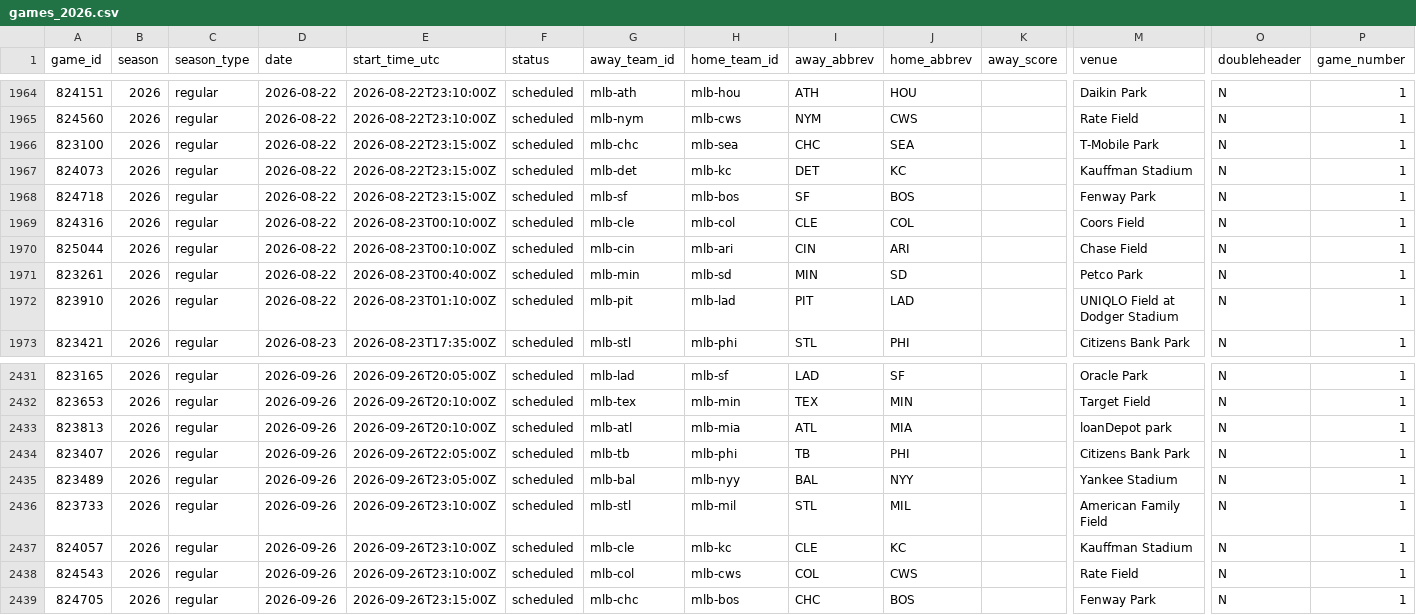
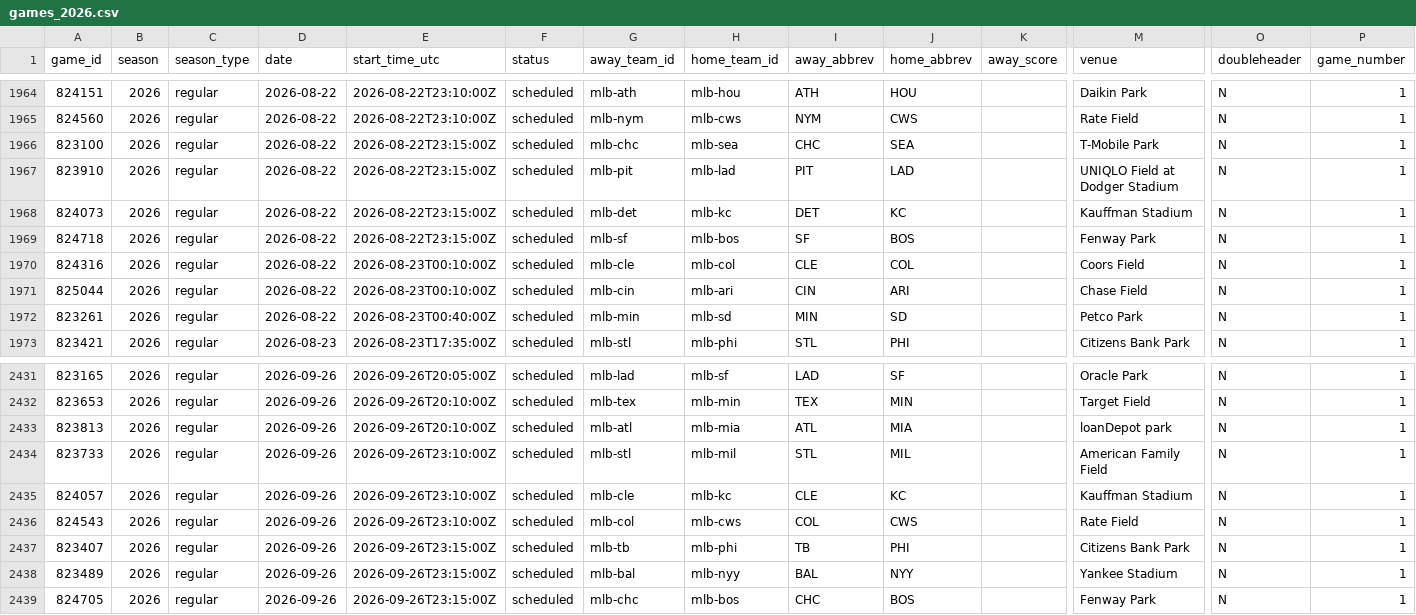
Before and after one commit to jpf5046/basic_betting_model, a CSV file: data/mlb/games_2026.csv, drawn as a sheet; only a part is shown, gaps mark what is left out; removed rows and columns are numbered as before the commit, all else as after; rows hold the shown columns only; the diff covers the shown part only; the diff names each change by its address in the sheet, - before the commit and + after, or states it on an @@ line.

```diff
--- a/data/mlb/games_2026.csv
+++ b/data/mlb/games_2026.csv
+row 1967: 823910 | 2026 | regular | 2026-08-22 | 2026-08-22T23:15:00Z | scheduled | mlb-pit | mlb-lad | PIT | LAD |  | UNIQLO Field at Dodger Stadium | N | 1
-row 1972: 823910 | 2026 | regular | 2026-08-22 | 2026-08-23T01:10:00Z | scheduled | mlb-pit | mlb-lad | PIT | LAD |  | UNIQLO Field at Dodger Stadium | N | 1
-row 2434: 823407 | 2026 | regular | 2026-09-26 | 2026-09-26T22:05:00Z | scheduled | mlb-tb | mlb-phi | TB | PHI |  | Citizens Bank Park | N | 1
-row 2435: 823489 | 2026 | regular | 2026-09-26 | 2026-09-26T23:05:00Z | scheduled | mlb-bal | mlb-nyy | BAL | NYY |  | Yankee Stadium | N | 1
+row 2437: 823407 | 2026 | regular | 2026-09-26 | 2026-09-26T23:15:00Z | scheduled | mlb-tb | mlb-phi | TB | PHI |  | Citizens Bank Park | N | 1
+row 2438: 823489 | 2026 | regular | 2026-09-26 | 2026-09-26T23:15:00Z | scheduled | mlb-bal | mlb-nyy | BAL | NYY |  | Yankee Stadium | N | 1
```
Also changed, not shown: 51 edited cells elsewhere in this file, data/frames/mlb_2026.csv, 4 other files.
